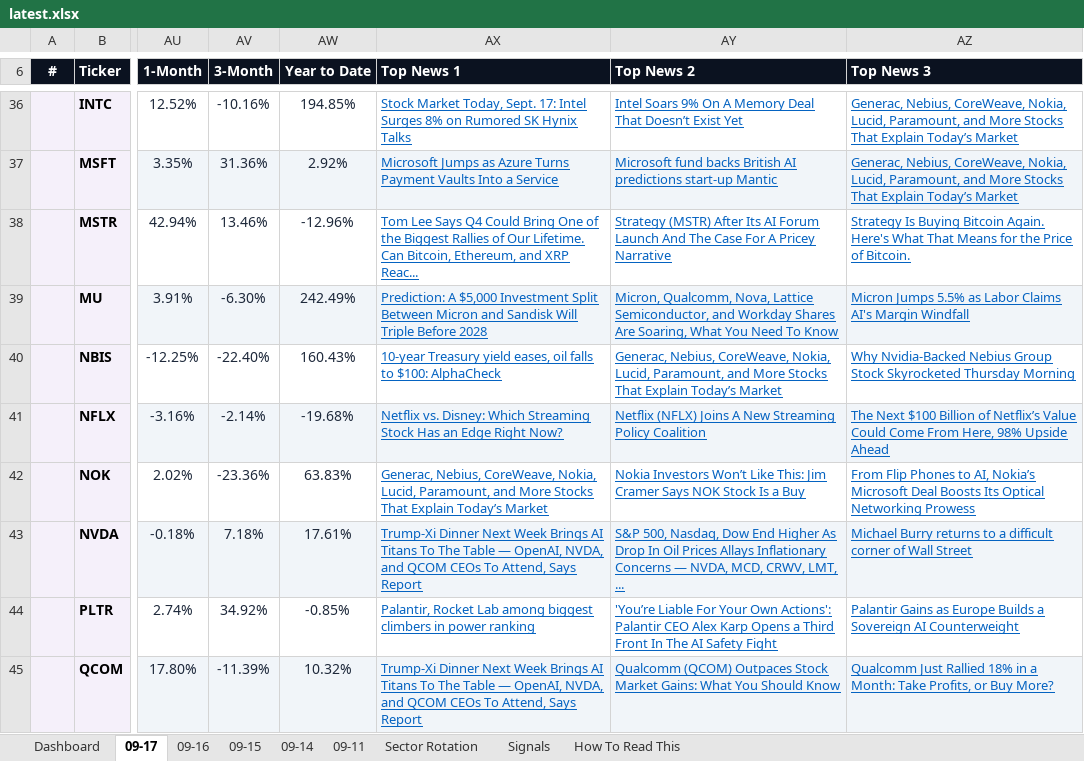
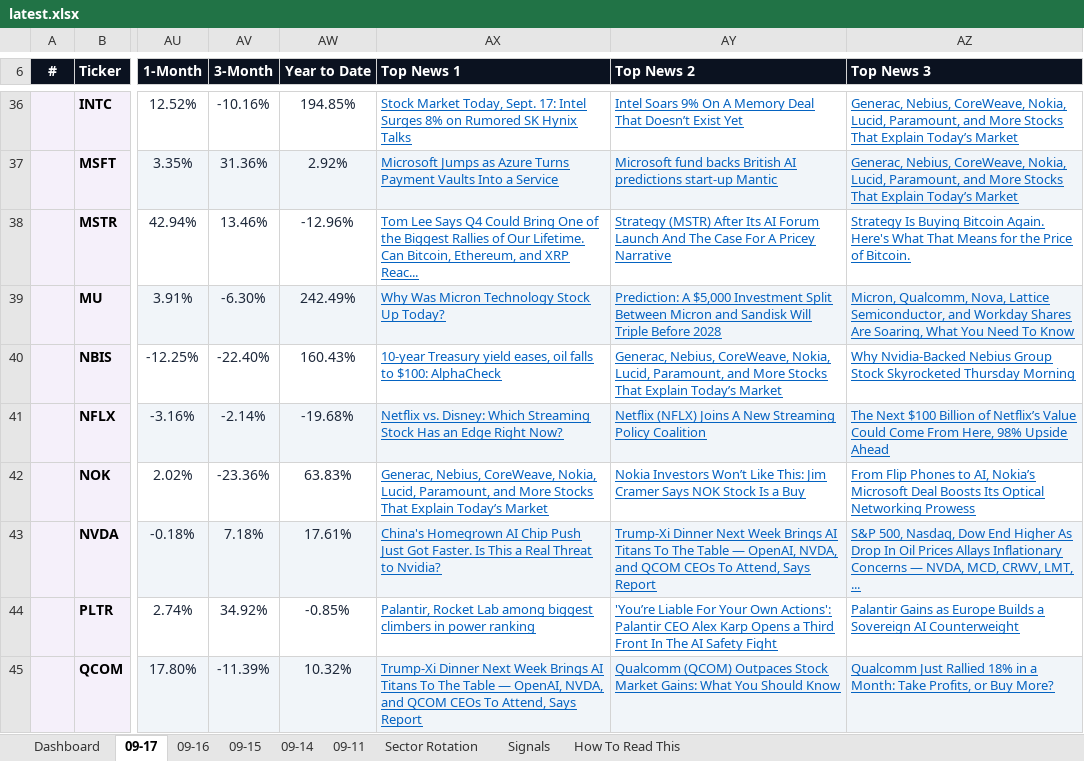
Before and after one commit to GeoWizard4645/Stock-Analysis-for-my-Grandpa, an Excel workbook: docs/data/latest.xlsx, sheet 09-17, drawn as a sheet; only a part is shown, gaps mark what is left out; values as stored, in another font and other column widths than the file's, no borders; conditional formats not drawn; the diff covers the shown part only; the diff names each change by its address in the sheet, - before the commit and + after, or states it on an @@ line.

```diff
--- a/docs/data/latest.xlsx (sheet 09-17)
+++ b/docs/data/latest.xlsx (sheet 09-17)
-AX39 (Top News 1): Prediction: A $5,000 Investment Split Between Micron and Sandisk Will Triple Before 2028
+AX39 (Top News 1): Why Was Micron Technology Stock Up Today?
-AY39 (Top News 2): Micron, Qualcomm, Nova, Lattice Semiconductor, and Workday Shares Are Soaring, What You Need To Know
+AY39 (Top News 2): Prediction: A $5,000 Investment Split Between Micron and Sandisk Will Triple Before 2028
-AZ39 (Top News 3): Micron Jumps 5.5% as Labor Claims AI's Margin Windfall
+AZ39 (Top News 3): Micron, Qualcomm, Nova, Lattice Semiconductor, and Workday Shares Are Soaring, What You Need To Know
-AX43 (Top News 1): Trump-Xi Dinner Next Week Brings AI Titans To The Table — OpenAI, NVDA, and QCOM CEOs To Attend, Says Report
+AX43 (Top News 1): China's Homegrown AI Chip Push Just Got Faster. Is This a Real Threat to Nvidia?
-AY43 (Top News 2): S&P 500, Nasdaq, Dow End Higher As Drop In Oil Prices Allays Inflationary Concerns — NVDA, MCD, CRWV, LMT, ...
+AY43 (Top News 2): Trump-Xi Dinner Next Week Brings AI Titans To The Table — OpenAI, NVDA, and QCOM CEOs To Attend, Says Report
-AZ43 (Top News 3): Michael Burry returns to a difficult corner of Wall Street
+AZ43 (Top News 3): S&P 500, Nasdaq, Dow End Higher As Drop In Oil Prices Allays Inflationary Concerns — NVDA, MCD, CRWV, LMT, ...
```
Also changed, not shown: 58 edited cells elsewhere in this sheet, sheet Dashboard, sheet 09-16, sheet 09-15, sheet 09-11, sheet 09-14, sheet Signals, 1 other file.
